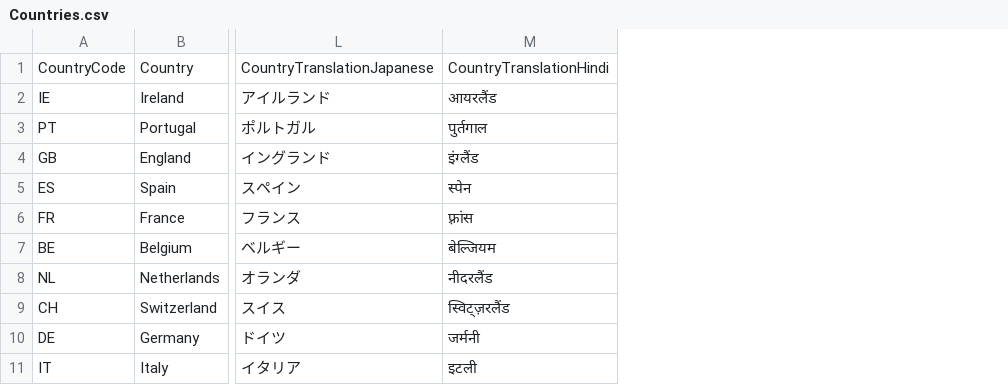
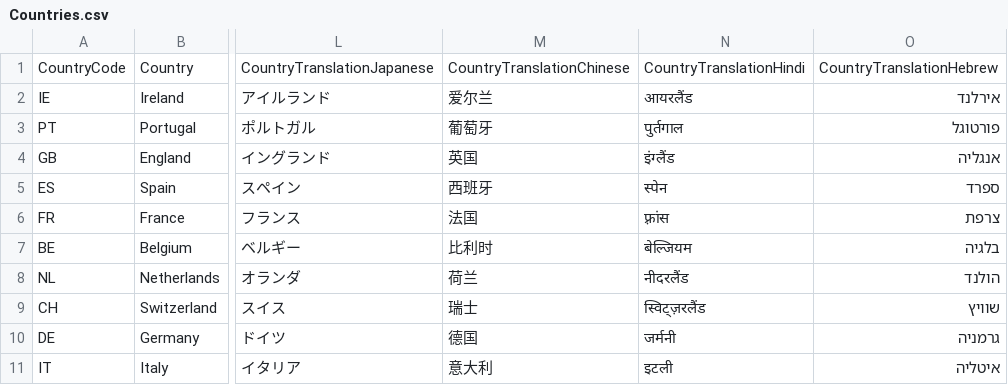
Before and after one commit to PowerBiDevCamp/TranslationsBuilder, a CSV file: LiveDemo/ProductSalesData/Countries.csv, drawn as a sheet; only a part is shown, gaps mark what is left out; the diff names each change by its address in the sheet, - before the commit and + after, or states it on an @@ line.

```diff
--- a/LiveDemo/ProductSalesData/Countries.csv
+++ b/LiveDemo/ProductSalesData/Countries.csv
+column M, rows 1-11: CountryTranslationChinese | 爱尔兰 | 葡萄牙 | 英国 | 西班牙 | 法国 | 比利时 | 荷兰 | 瑞士 | 德国 | 意大利
+column O, rows 1-11: CountryTranslationHebrew | אירלנד | פורטוגל | אנגליה | ספרד | צרפת | בלגיה | הולנד | שוויץ | גרמניה | איטליה
```
Also changed, not shown: LiveDemo/ProductSalesData/Categories.csv, LiveDemo/ProductSalesData/Products.csv.
